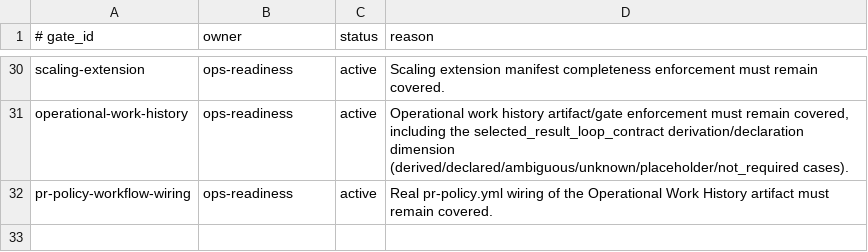
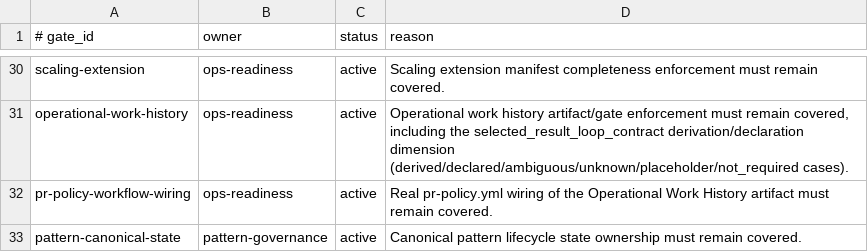
Before and after one commit to yotamfried-ux/Engineering-OS, a TSV file: scripts/enforcement/coverage-required-gates.tsv, drawn as a sheet; only a part is shown, gaps mark what is left out; the diff names each change by its address in the sheet, - before the commit and + after, or states it on an @@ line.

```diff
--- a/scripts/enforcement/coverage-required-gates.tsv
+++ b/scripts/enforcement/coverage-required-gates.tsv
+row 33: pattern-canonical-state | pattern-governance | active | Canonical pattern lifecycle state ownership must remain covered.
```
Also changed, not shown: docs/operations/known-gaps.tsv, docs/operations/template-pattern-ratings.tsv, 21 other files.
